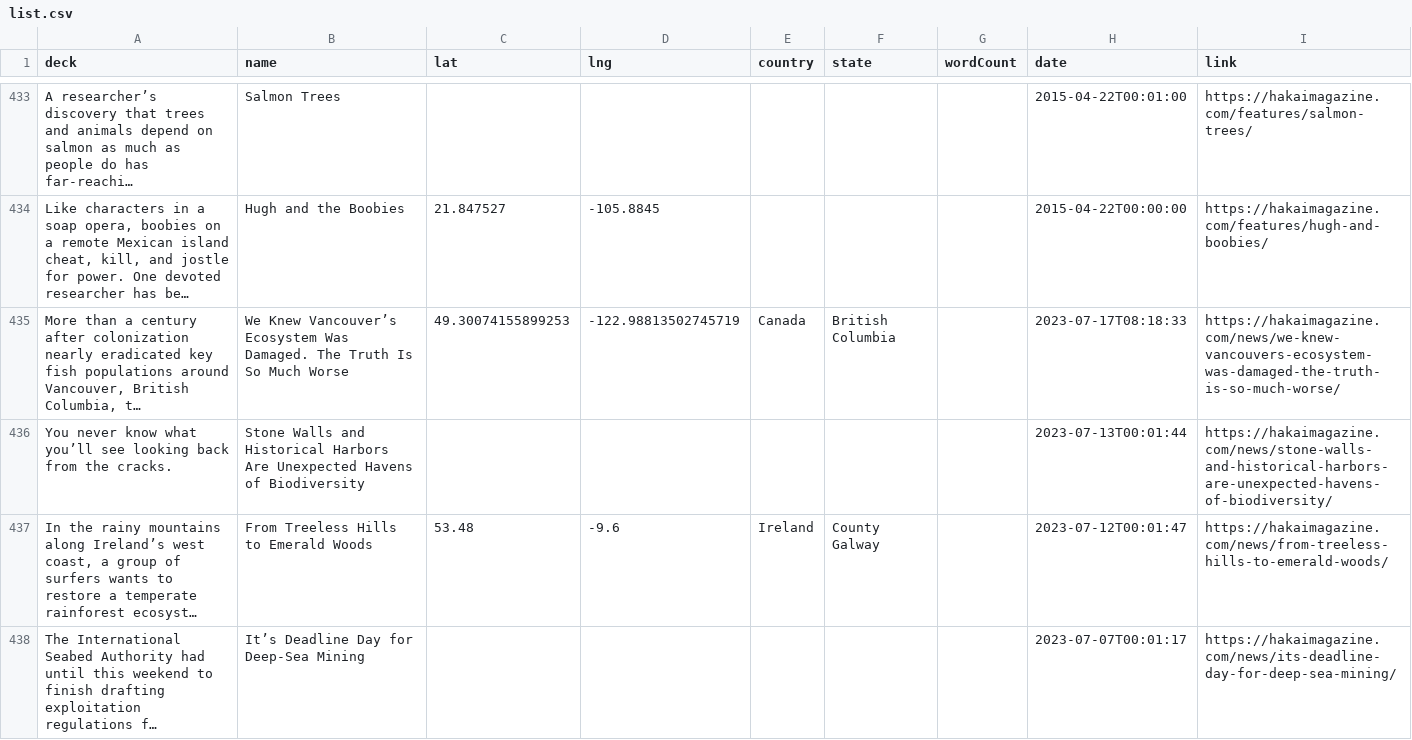
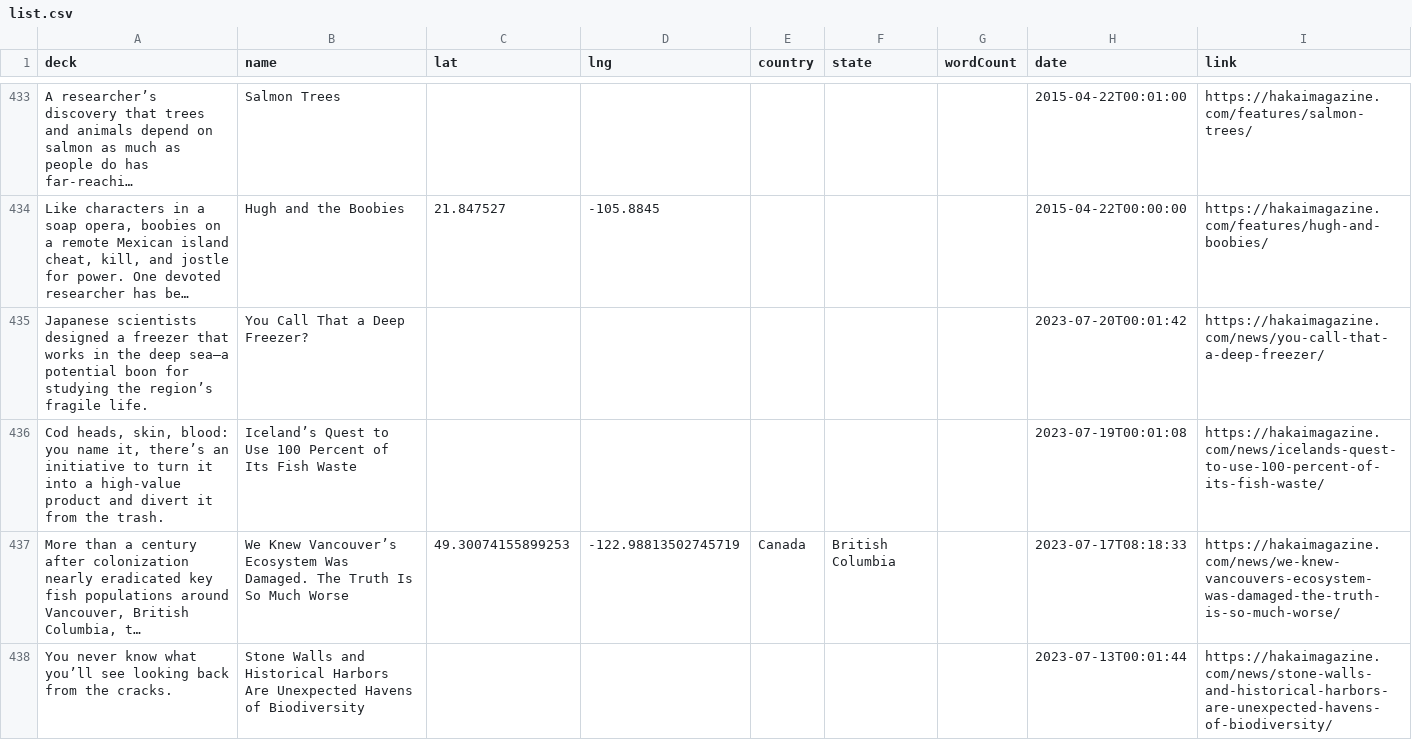
Before and after one commit to HakaiInstitute/magazine-visualizations, a CSV file: list.csv, drawn as a sheet; only a part is shown, gaps mark what is left out; the shorter side is filled out with more unchanged rows; long unchanged cells end in …; the diff names each change by its address in the sheet, - before the commit and + after, or states it on an @@ line.

```diff
--- a/list.csv
+++ b/list.csv
+row 435: Japanese scientists designed a freezer that works in the deep sea—a potential boon for studying the region’s fragile life. | You Call That a Deep Freezer? |  |  |  |  |  | 2023-07-20T00:01:42 | https://hakaimagazine.com/news/you-call-that-a-deep-freezer/
+row 436: Cod heads, skin, blood: you name it, there’s an initiative to turn it into a high-value product and divert it from the trash. | Iceland’s Quest to Use 100 Percent of Its Fish Waste |  |  |  |  |  | 2023-07-19T00:01:08 | https://hakaimagazine.com/news/icelands-quest-to-use-100-percent-of-its-fish-waste/
```
